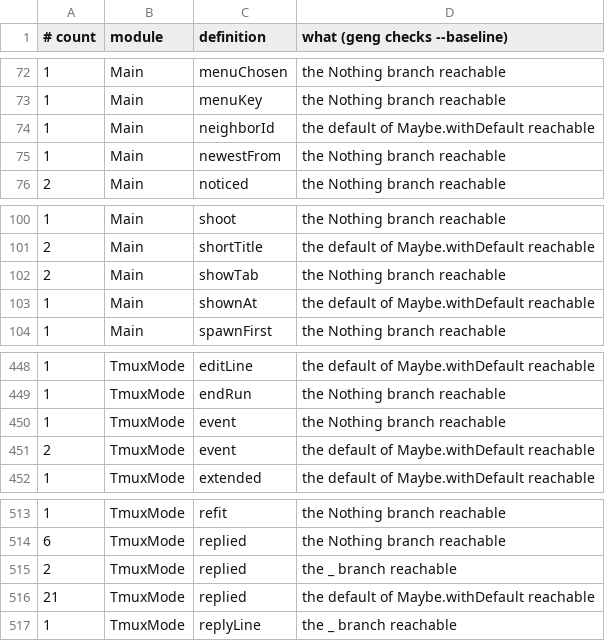
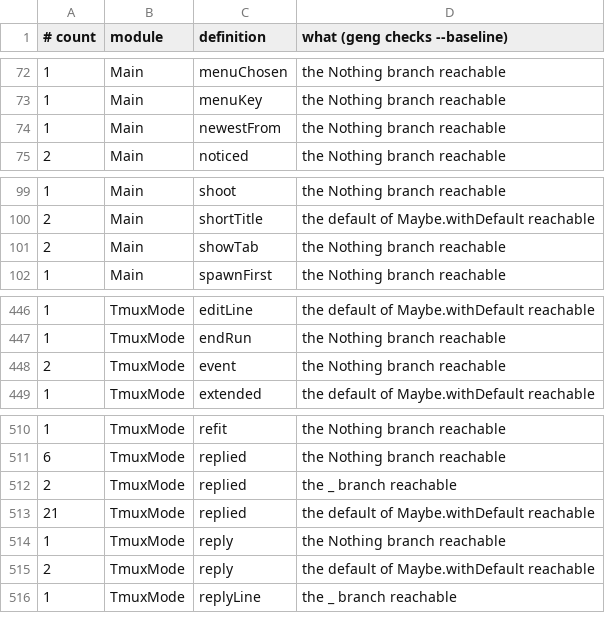
Before and after one commit to gilramir/puritty, a TSV file: corpus/checks/baseline.tsv, drawn as a sheet; only a part is shown, gaps mark what is left out.

```diff
--- a/corpus/checks/baseline.tsv
+++ b/corpus/checks/baseline.tsv
@@ -73,3 +73,2 @@
 1	Main	menuKey	the Nothing branch reachable
-1	Main	neighborId	the default of Maybe.withDefault reachable
 1	Main	newestFrom	the Nothing branch reachable
@@ -102,3 +101,2 @@
 2	Main	showTab	the Nothing branch reachable
-1	Main	shownAt	the default of Maybe.withDefault reachable
 1	Main	spawnFirst	the Nothing branch reachable
@@ -449,4 +447,3 @@
 1	TmuxMode	endRun	the Nothing branch reachable
-1	TmuxMode	event	the Nothing branch reachable
-2	TmuxMode	event	the default of Maybe.withDefault reachable
+2	TmuxMode	event	the Nothing branch reachable
 1	TmuxMode	extended	the default of Maybe.withDefault reachable
@@ -516,2 +513,4 @@
 21	TmuxMode	replied	the default of Maybe.withDefault reachable
+1	TmuxMode	reply	the Nothing branch reachable
+2	TmuxMode	reply	the default of Maybe.withDefault reachable
 1	TmuxMode	replyLine	the _ branch reachable
```
Also changed, not shown: 6 other files.
